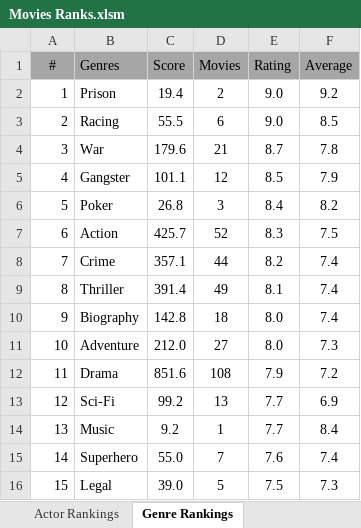
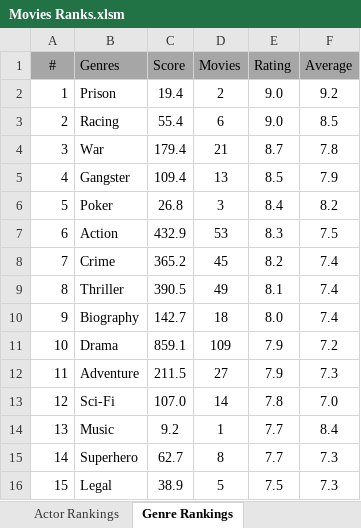
Before and after one commit to TylerGrossi/Movie-Rankings, an Excel workbook: Movies Ranks.xlsm, sheet Genre Rankings, drawn as a sheet; only a part is shown; values as stored, in another font and other column widths than the file's, no borders; charts and pictures not drawn; the diff covers the shown part only; the diff names each change by its address in the sheet, - before the commit and + after, or states it on an @@ line.

Commit message:
Update movie datasets and enhance prediction model
- Added new entries to imdb_ratings.csv and imdb_watchlist.csv, enriching the datasets with updated ratings and details.
- Modified Predicted_Scores.csv to include additional movie entries and ensure data accuracy.
- Enhanced Ratings_Enriched.csv and Watchlist_Enriched.csv with new movie details and updated ratings.
- Updated the predicted score model to streamline the prediction process and improve output consistency across all datasets.

```diff
--- a/Movies Ranks.xlsm (sheet Genre Rankings)
+++ b/Movies Ranks.xlsm (sheet Genre Rankings)
-C3 (Score): 55.5
+C3 (Score): 55.4
-C4 (Score): 179.6
+C4 (Score): 179.4
-C5 (Score): 101.1
+C5 (Score): 109.4
-D5 (Movies): 12
+D5 (Movies): 13
-C7 (Score): 425.7
+C7 (Score): 432.9
-D7 (Movies): 52
+D7 (Movies): 53
-C8 (Score): 357.1
+C8 (Score): 365.2
-D8 (Movies): 44
+D8 (Movies): 45
-C9 (Score): 391.4
+C9 (Score): 390.5
-C10 (Score): 142.8
+C10 (Score): 142.7
-B11 (Genres): Adventure
+B11 (Genres): Drama
-C11 (Score): 212.0
+C11 (Score): 859.1
-D11 (Movies): 27
+D11 (Movies): 109
-E11 (Rating): 8.0
+E11 (Rating): 7.9
-F11 (Average): 7.3
+F11 (Average): 7.2
-B12 (Genres): Drama
+B12 (Genres): Adventure
-C12 (Score): 851.6
+C12 (Score): 211.5
-D12 (Movies): 108
+D12 (Movies): 27
-F12 (Average): 7.2
+F12 (Average): 7.3
-C13 (Score): 99.2
+C13 (Score): 107.0
-D13 (Movies): 13
+D13 (Movies): 14
-E13 (Rating): 7.7
+E13 (Rating): 7.8
-F13 (Average): 6.9
+F13 (Average): 7.0
-C15 (Score): 55.0
+C15 (Score): 62.7
-D15 (Movies): 7
+D15 (Movies): 8
-E15 (Rating): 7.6
+E15 (Rating): 7.7
-F15 (Average): 7.4
+F15 (Average): 7.3
-C16 (Score): 39.0
+C16 (Score): 38.9
```
Also changed, not shown: 28 edited cells elsewhere in this sheet, sheet Actor Rankings, sheet Movie Rankings, sheet Director Rankings, formulas that keep their value, 10 other files.
